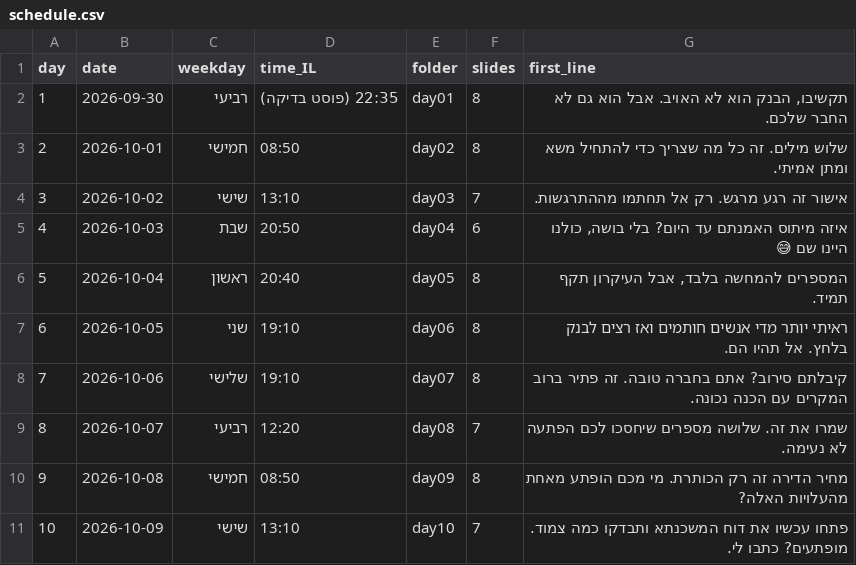
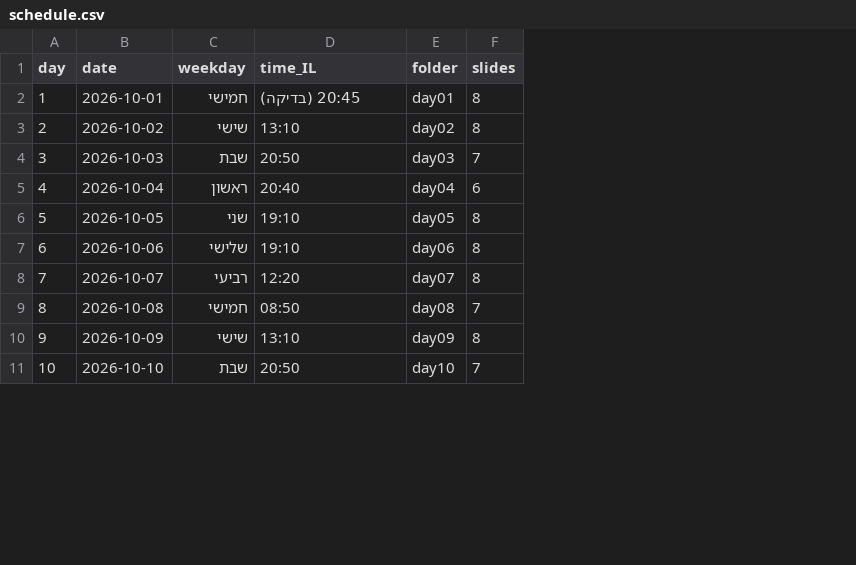
Before and after one commit to menifainance-stack/Menifa, a CSV file: social/carousels/schedule.csv, drawn as a sheet; only a part is shown; the diff covers the shown part only; the diff names each change by its address in the sheet, - before the commit and + after, or states it on an @@ line.

```diff
--- a/social/carousels/schedule.csv
+++ b/social/carousels/schedule.csv
-column G (first_line), rows 2-11: תקשיבו, הבנק הוא לא האויב. אבל הוא גם לא החבר שלכם. | שלוש מילים. זה כל מה שצריך כדי להתחיל משא ומתן אמיתי. | אישור זה רגע מרגש. רק אל תחתמו מההתרגשות. | איזה מיתוס האמנתם עד היום? בלי בושה, כולנו היינו שם 😅 | המספרים להמחשה בלבד, אבל העיקרון תקף תמיד. | ראיתי יותר מדי אנשים חותמים ואז רצים לבנק בלחץ. אל תהיו הם. | קיבלתם סירוב? אתם בחברה טובה. זה פתיר ברוב המקרים עם הכנה נכונה. | שמרו את זה. שלושה מספרים שיחסכו לכם הפתעה לא נעימה. | מחיר הדירה זה רק הכותרת. מי מכם הופתע מאחת מהעלויות האלה? | פתחו עכשיו את דוח המשכנתא ותבדקו כמה צמוד. מופתעים? כתבו לי.
-B2 (date): 2026-09-30
+B2 (date): 2026-10-01
-C2 (weekday): רביעי
+C2 (weekday): חמישי
-D2 (time_IL): 22:35 (פוסט בדיקה)
+D2 (time_IL): 20:45 (בדיקה)
-B3 (date): 2026-10-01
+B3 (date): 2026-10-02
-C3 (weekday): חמישי
+C3 (weekday): שישי
-D3 (time_IL): 08:50
+D3 (time_IL): 13:10
-B4 (date): 2026-10-02
+B4 (date): 2026-10-03
-C4 (weekday): שישי
+C4 (weekday): שבת
-D4 (time_IL): 13:10
+D4 (time_IL): 20:50
-B5 (date): 2026-10-03
+B5 (date): 2026-10-04
-C5 (weekday): שבת
+C5 (weekday): ראשון
-D5 (time_IL): 20:50
+D5 (time_IL): 20:40
-B6 (date): 2026-10-04
+B6 (date): 2026-10-05
-C6 (weekday): ראשון
+C6 (weekday): שני
-D6 (time_IL): 20:40
+D6 (time_IL): 19:10
-B7 (date): 2026-10-05
+B7 (date): 2026-10-06
-C7 (weekday): שני
+C7 (weekday): שלישי
-B8 (date): 2026-10-06
+B8 (date): 2026-10-07
-C8 (weekday): שלישי
+C8 (weekday): רביעי
-D8 (time_IL): 19:10
+D8 (time_IL): 12:20
-B9 (date): 2026-10-07
+B9 (date): 2026-10-08
-C9 (weekday): רביעי
+C9 (weekday): חמישי
-D9 (time_IL): 12:20
+D9 (time_IL): 08:50
-B10 (date): 2026-10-08
+B10 (date): 2026-10-09
-C10 (weekday): חמישי
+C10 (weekday): שישי
-D10 (time_IL): 08:50
+D10 (time_IL): 13:10
-B11 (date): 2026-10-09
+B11 (date): 2026-10-10
-C11 (weekday): שישי
+C11 (weekday): שבת
-D11 (time_IL): 13:10
+D11 (time_IL): 20:50
```
Also changed, not shown: 57 edited cells elsewhere in this file, 31 other files.
